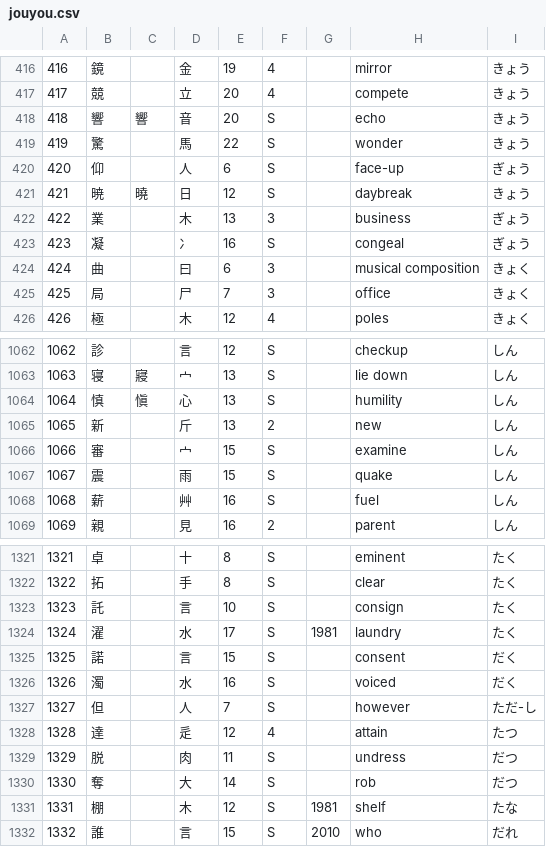
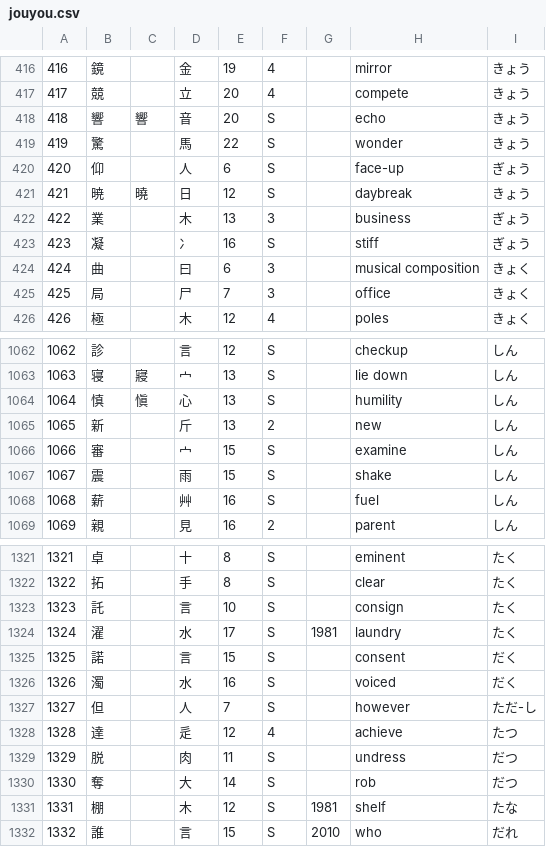
Before and after one commit to User65-87-11/kotoba_bot_random_kanji, a CSV file: data/jouyou.csv, drawn as a sheet; only a part is shown, gaps mark what is left out.

```diff
--- a/data/jouyou.csv
+++ b/data/jouyou.csv
@@ -422,3 +422,3 @@
 422,業,,木,13,3,,business,ぎょう
-423,凝,,冫,16,S,,congeal,ぎょう
+423,凝,,冫,16,S,,stiff,ぎょう
 424,曲,,曰,6,3,,musical composition,きょく
@@ -1066,3 +1066,3 @@
 1066,審,,宀,15,S,,examine,しん
-1067,震,,雨,15,S,,quake,しん
+1067,震,,雨,15,S,,shake,しん
 1068,薪,,艸,16,S,,fuel,しん
@@ -1327,3 +1327,3 @@
 1327,但,,人,7,S,,however,ただ-し
-1328,達,,辵,12,4,,attain,たつ
+1328,達,,辵,12,4,,achieve,たつ
 1329,脱,,肉,11,S,,undress,だつ
```
Also changed, not shown: 15 other files.
